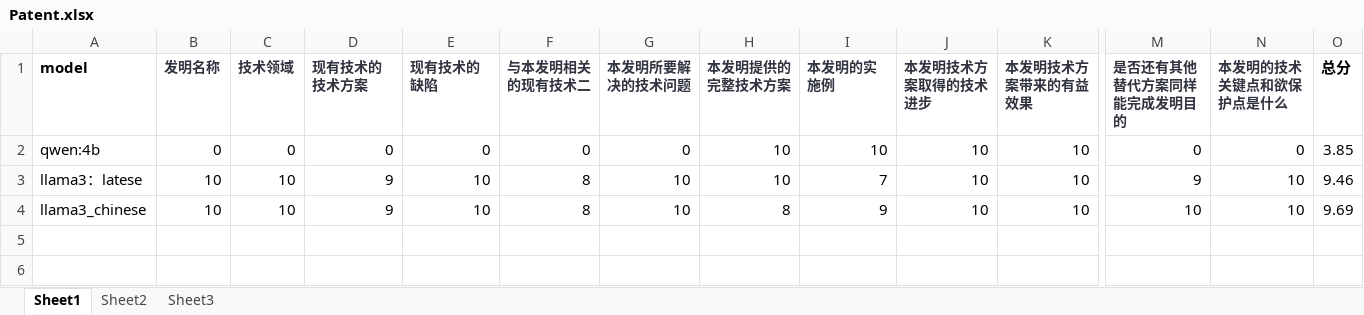
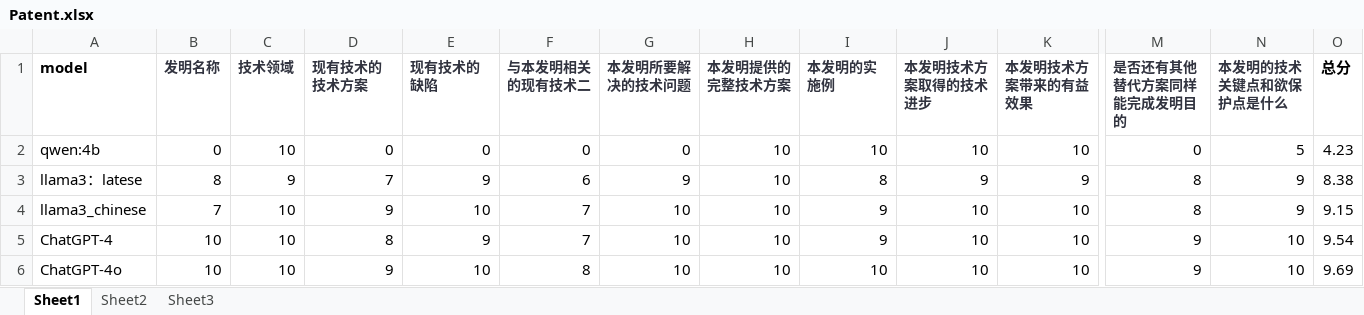
Before and after one commit to 1308100560/llm-examples, an Excel workbook: sheet/Patent/Batteries/Patent.xlsx, sheet Sheet1, drawn as a sheet; only a part is shown, gaps mark what is left out; values as stored, in another font and other column widths than the file's, no borders; rows hold the shown columns only; the diff names each change by its address in the sheet, - before the commit and + after, or states it on an @@ line.

```diff
--- a/sheet/Patent/Batteries/Patent.xlsx (sheet Sheet1)
+++ b/sheet/Patent/Batteries/Patent.xlsx (sheet Sheet1)
-C2 (技术领域): 0
+C2 (技术领域): 10
-N2 (本发明的技术关键点和欲保护点是什么): 0
+N2 (本发明的技术关键点和欲保护点是什么): 5
-O2 (总分): 3.85
+O2 (总分): 4.23
-B3 (发明名称): 10
+B3 (发明名称): 8
-C3 (技术领域): 10
+C3 (技术领域): 9
-D3 (现有技术的技术方案): 9
+D3 (现有技术的技术方案): 7
-E3 (现有技术的缺陷): 10
+E3 (现有技术的缺陷): 9
-F3 (与本发明相关的现有技术二): 8
+F3 (与本发明相关的现有技术二): 6
-G3 (本发明所要解决的技术问题): 10
+G3 (本发明所要解决的技术问题): 9
-I3 (本发明的实施例): 7
+I3 (本发明的实施例): 8
-J3 (本发明技术方案取得的技术进步): 10
+J3 (本发明技术方案取得的技术进步): 9
-K3 (本发明技术方案带来的有益效果): 10
+K3 (本发明技术方案带来的有益效果): 9
-M3 (是否还有其他替代方案同样能完成发明目的): 9
+M3 (是否还有其他替代方案同样能完成发明目的): 8
-N3:N4 (本发明的技术关键点和欲保护点是什么): 10
+N3:N4 (本发明的技术关键点和欲保护点是什么): 9
-O3 (总分): 9.46
+O3 (总分): 8.38
-B4 (发明名称): 10
+B4 (发明名称): 7
-F4 (与本发明相关的现有技术二): 8
+F4 (与本发明相关的现有技术二): 7
-H4 (本发明提供的完整技术方案): 8
+H4 (本发明提供的完整技术方案): 10
-M4 (是否还有其他替代方案同样能完成发明目的): 10
+M4 (是否还有其他替代方案同样能完成发明目的): 8
-O4 (总分): 9.69
+O4 (总分): 9.15
+row 5: ChatGPT-4 | 10 | 10 | 8 | 9 | 7 | 10 | 10 | 9 | 10 | 10 | 9 | 10 | 9.54
+row 6: ChatGPT-4o | 10 | 10 | 9 | 10 | 8 | 10 | 10 | 10 | 10 | 10 | 9 | 10 | 9.69
```
Also changed, not shown: 2 other files.
